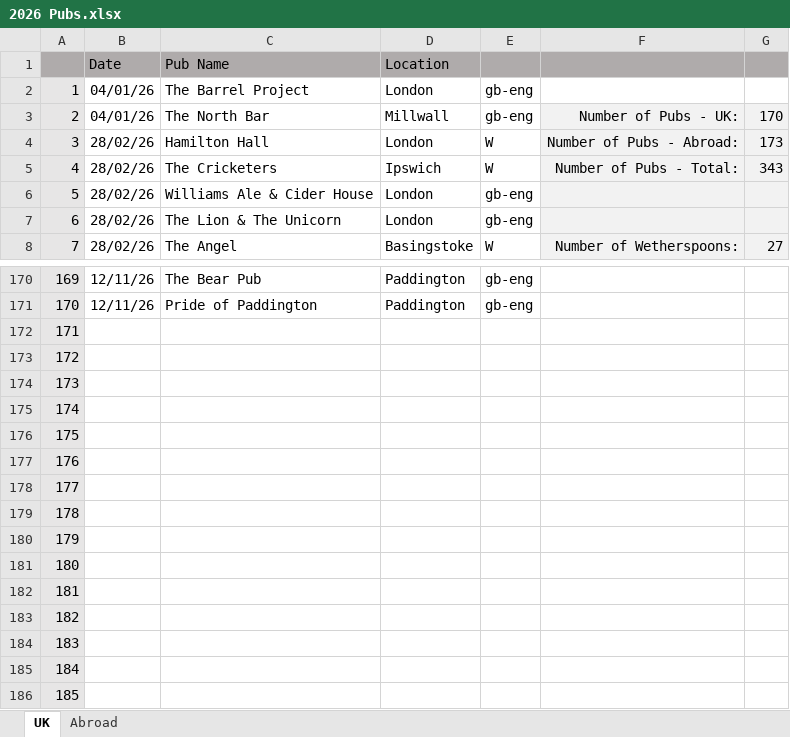
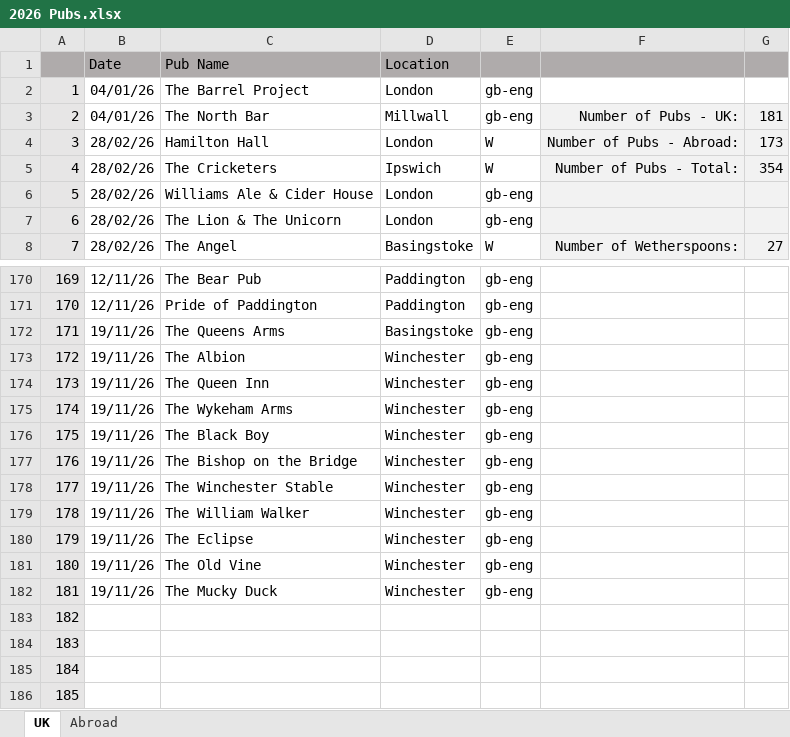
Before and after one commit to dwjhaines/WebSite, an Excel workbook: pubs/2026 Pubs.xlsx, sheet UK, drawn as a sheet; only a part is shown, gaps mark what is left out; values as stored, in another font and other column widths than the file's, no borders; the diff names each change by its address in the sheet, - before the commit and + after, or states it on an @@ line.

Commit message:
Pub list update

```diff
--- a/pubs/2026 Pubs.xlsx (sheet UK)
+++ b/pubs/2026 Pubs.xlsx (sheet UK)
-G3: 170
+G3: 181
-G5: 343
+G5: 354
-B172:B182 (Date): (empty)
+B172:B182 (Date): 19/11/26
-C172 (Pub Name): (empty)
+C172 (Pub Name): The Queens Arms
-D172 (Location): (empty)
+D172 (Location): Basingstoke
-E172:E182: (empty)
+E172:E182: gb-eng
-C173 (Pub Name): (empty)
+C173 (Pub Name): The Albion
-D173:D182 (Location): (empty)
+D173:D182 (Location): Winchester
-C174 (Pub Name): (empty)
+C174 (Pub Name): The Queen Inn
-C175 (Pub Name): (empty)
+C175 (Pub Name): The Wykeham Arms
-C176 (Pub Name): (empty)
+C176 (Pub Name): The Black Boy
-C177 (Pub Name): (empty)
+C177 (Pub Name): The Bishop on the Bridge
-C178 (Pub Name): (empty)
+C178 (Pub Name): The Winchester Stable
-C179 (Pub Name): (empty)
+C179 (Pub Name): The William Walker
-C180 (Pub Name): (empty)
+C180 (Pub Name): The Eclipse
-C181 (Pub Name): (empty)
+C181 (Pub Name): The Old Vine
-C182 (Pub Name): (empty)
+C182 (Pub Name): The Mucky Duck
```
Also changed, not shown: 1 other file.
